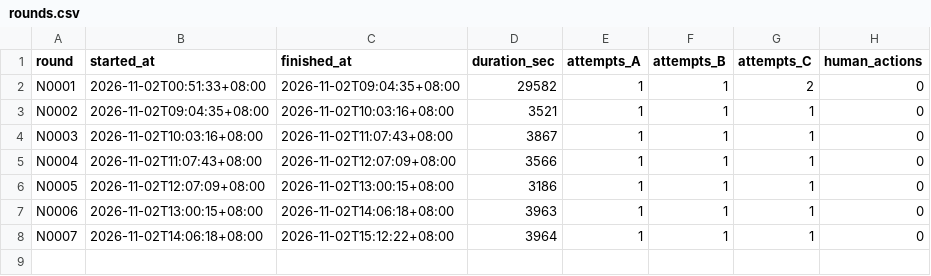
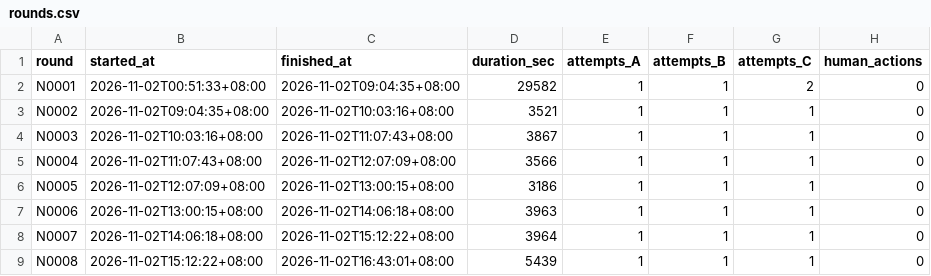
Before and after one commit to Brad88-Lee/AI-EN-Words, a CSV file: metrics/rounds.csv, drawn as a sheet.

```diff
--- a/metrics/rounds.csv
+++ b/metrics/rounds.csv
@@ -8 +8,2 @@ N0006,2026-11-02T13:00:15+08:00,2026-11-02T14:06:18+08:00,3963,1,1,1,0
 N0007,2026-11-02T14:06:18+08:00,2026-11-02T15:12:22+08:00,3964,1,1,1,0
+N0008,2026-11-02T15:12:22+08:00,2026-11-02T16:43:01+08:00,5439,1,1,1,0
```
Also changed, not shown: 5 other files.
